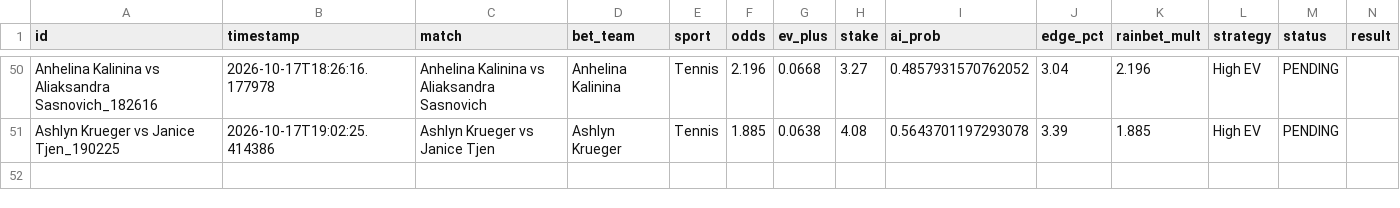
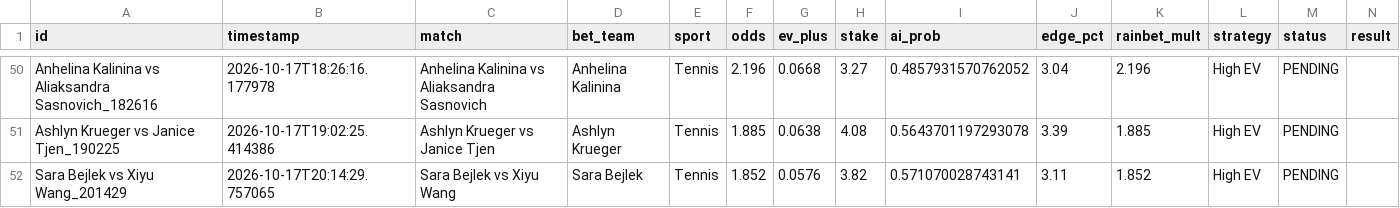
Before and after one commit to alexaspi-hub/mainsell, a CSV file: paper_trades.csv, drawn as a sheet; only a part is shown, gaps mark what is left out; the diff names each change by its address in the sheet, - before the commit and + after, or states it on an @@ line.

Commit message:
Update paper_trades.csv — 2026-10-17T20:14:29

```diff
--- a/paper_trades.csv
+++ b/paper_trades.csv
+row 52: Sara Bejlek vs Xiyu Wang_201429 | 2026-10-17T20:14:29.757065 | Sara Bejlek vs Xiyu Wang | Sara Bejlek | Tennis | 1.852 | 0.0576 | 3.82 | 0.571070028743141 | 3.11 | 1.852 | High EV | PENDING
```
